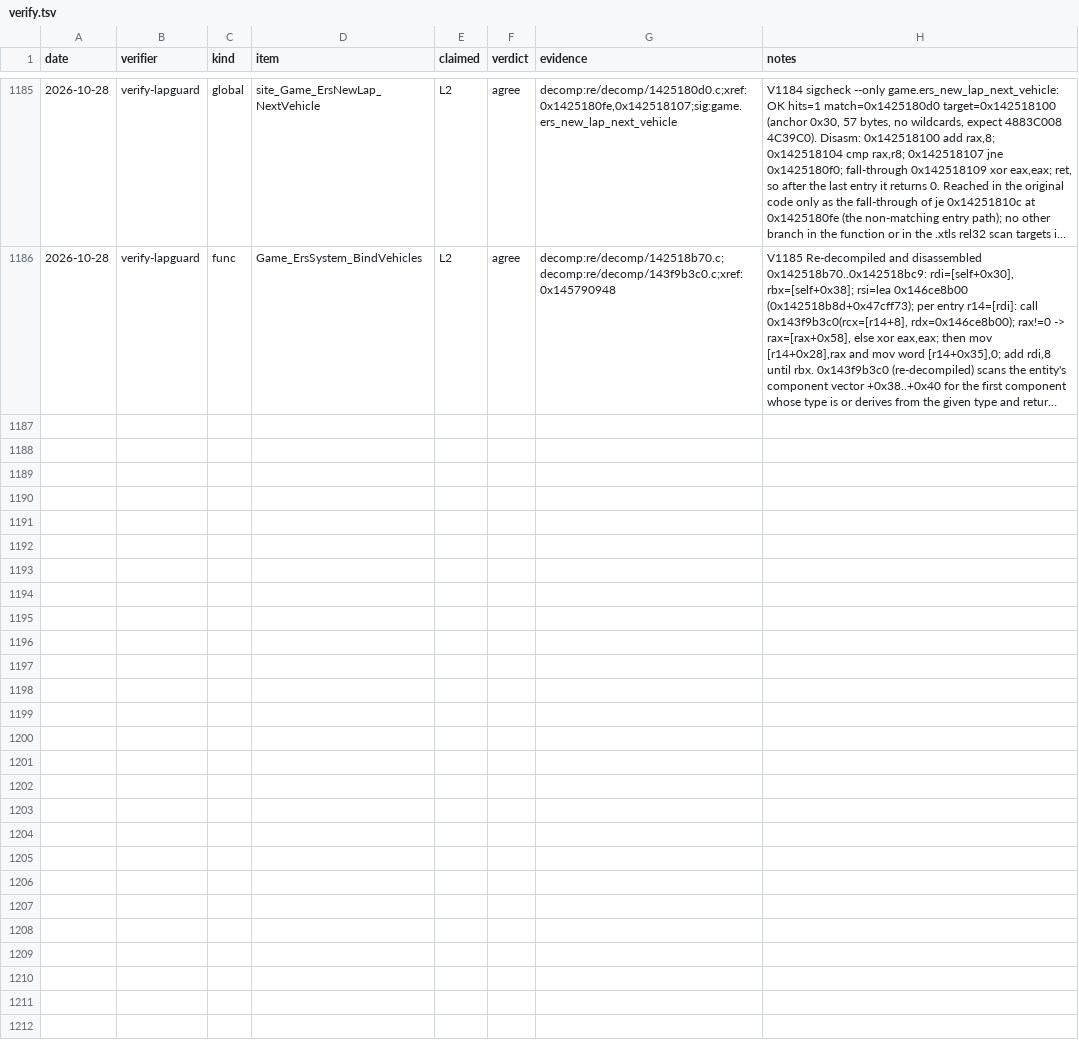
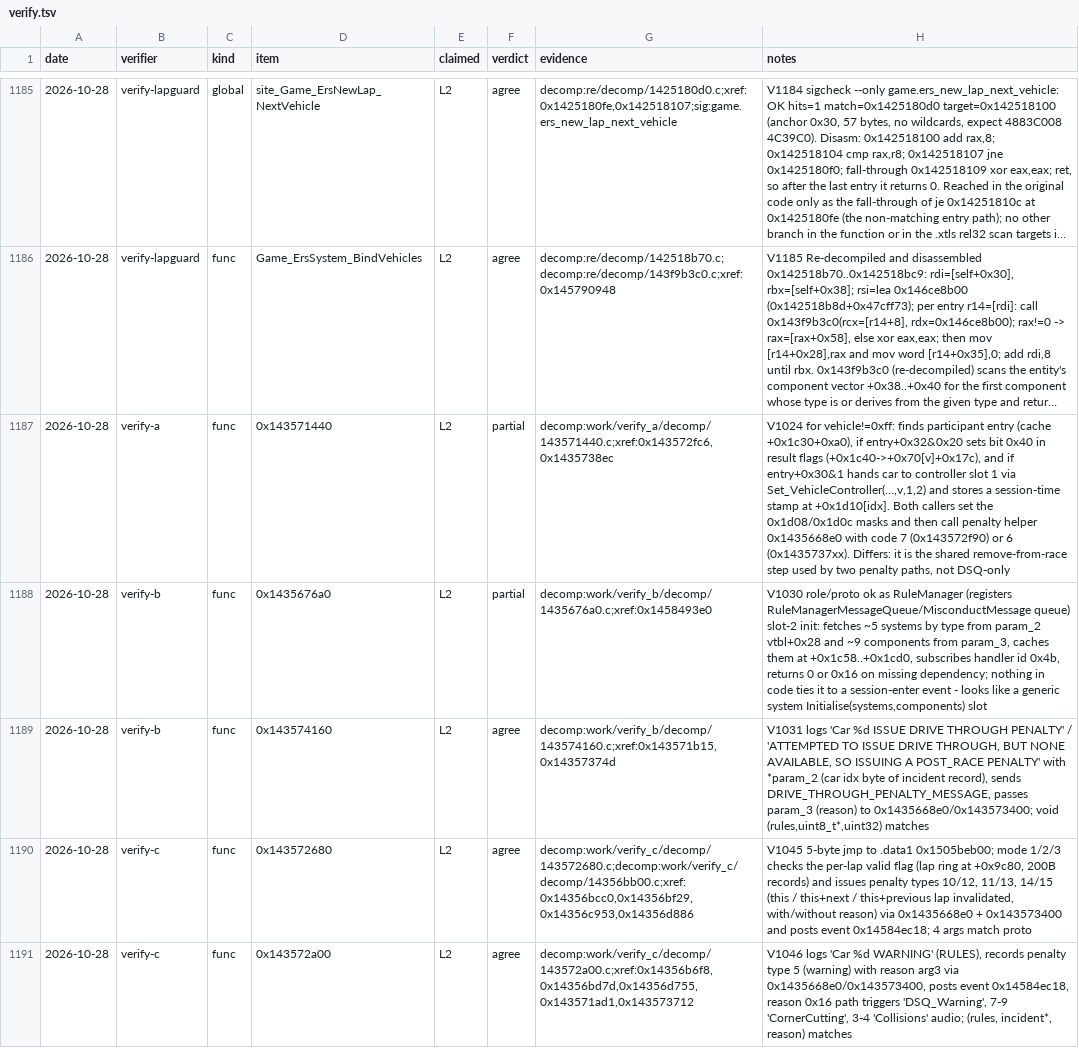
Before and after one commit to ArikSquad/SwoftyLauncher, a TSV file: re/db/verify.tsv, drawn as a sheet; only a part is shown, gaps mark what is left out; long unchanged cells end in …; the diff covers the shown part only; the diff names each change by its address in the sheet, - before the commit and + after, or states it on an @@ line.

```diff
--- a/re/db/verify.tsv
+++ b/re/db/verify.tsv
+row 1187: 2026-10-28 | verify-a | func | 0x143571440 | L2 | partial | decomp:work/verify_a/decomp/143571440.c;xref:0x143572fc6,0x1435738ec | V1024 for vehicle!=0xff: finds participant entry (cache +0x1c30+0xa0), if entry+0x32&0x20 sets bit 0x40 in result flags (+0x1c40->+0x70[v]+0x17c), and if entry+0x30&1 hands car to controller slot 1 via Set_VehicleController(…,v,1,2) and stores a session-time stamp at +0x1d10[idx]. Both callers set the 0x1d08/0x1d0c masks and then call penalty helper 0x1435668e0 with code 7 (0x143572f90) or 6 (0x1435737xx). Differs: it is the shared remove-from-race step used by two penalty paths, not DSQ-only
+row 1188: 2026-10-28 | verify-b | func | 0x1435676a0 | L2 | partial | decomp:work/verify_b/decomp/1435676a0.c;xref:0x1458493e0 | V1030 role/proto ok as RuleManager (registers RuleManagerMessageQueue/MisconductMessage queue) slot-2 init: fetches ~5 systems by type from param_2 vtbl+0x28 and ~9 components from param_3, caches them at +0x1c58..+0x1cd0, subscribes handler id 0x4b, returns 0 or 0x16 on missing dependency; nothing in code ties it to a session-enter event - looks like a generic system Initialise(systems,components) slot
+row 1189: 2026-10-28 | verify-b | func | 0x143574160 | L2 | agree | decomp:work/verify_b/decomp/143574160.c;xref:0x143571b15,0x14357374d | V1031 logs 'Car %d ISSUE DRIVE THROUGH PENALTY' / 'ATTEMPTED TO ISSUE DRIVE THROUGH, BUT NONE AVAILABLE, SO ISSUING A POST_RACE PENALTY' with *param_2 (car idx byte of incident record), sends DRIVE_THROUGH_PENALTY_MESSAGE, passes param_3 (reason) to 0x1435668e0/0x143573400; void (rules,uint8_t*,uint32) matches
+row 1190: 2026-10-28 | verify-c | func | 0x143572680 | L2 | agree | decomp:work/verify_c/decomp/143572680.c;decomp:work/verify_c/decomp/14356bb00.c;xref:0x14356bcc0,0x14356bf29,0x14356c953,0x14356d886 | V1045 5-byte jmp to .data1 0x1505beb00; mode 1/2/3 checks the per-lap valid flag (lap ring at +0x9c80, 200B records) and issues penalty types 10/12, 11/13, 14/15 (this / this+next / this+previous lap invalidated, with/without reason) via 0x1435668e0 + 0x143573400 and posts event 0x14584ec18; 4 args match proto
+row 1191: 2026-10-28 | verify-c | func | 0x143572a00 | L2 | agree | decomp:work/verify_c/decomp/143572a00.c;xref:0x14356b6f8,0x14356bd7d,0x14356d755,0x143571ad1,0x143573712 | V1046 logs 'Car %d WARNING' (RULES), records penalty type 5 (warning) with reason arg3 via 0x1435668e0/0x143573400, posts event 0x14584ec18, reason 0x16 path triggers 'DSQ_Warning', 7-9 'CornerCutting', 3-4 'Collisions' audio; (rules, incident*, reason) matches
```
Also changed, not shown: 4 added rows elsewhere in this file, re/db/globals.tsv, 3 other files.
